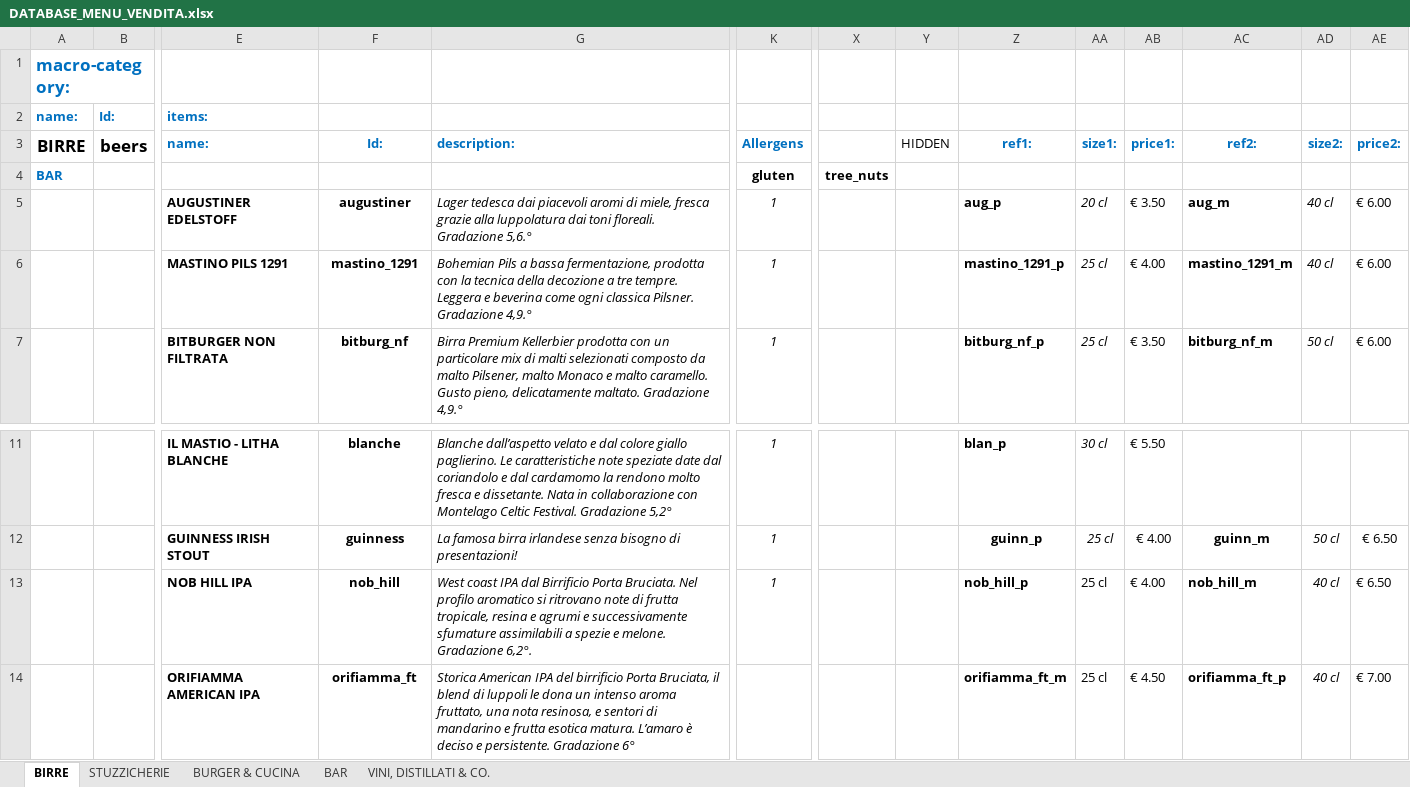
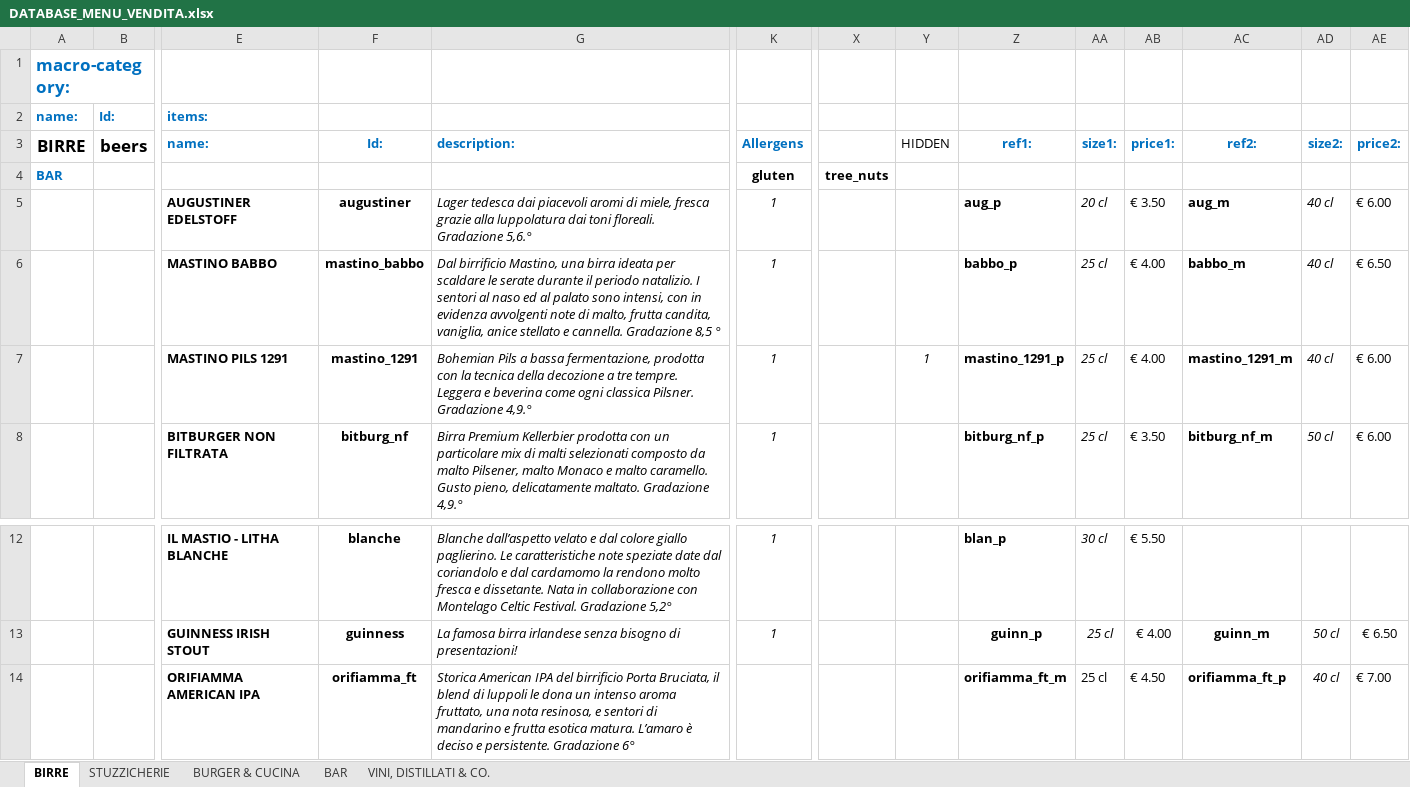
Before and after one commit to jb-pub/menu, an Excel workbook: excel/DATABASE_MENU_VENDITA.xlsx, sheet BIRRE, drawn as a sheet; only a part is shown, gaps mark what is left out; values as stored, in another font and other column widths than the file's, no borders; removed rows and columns are numbered as before the commit, all else as after; rows hold the shown columns only; the diff names each change by its address in the sheet, - before the commit and + after, or states it on an @@ line.

Commit message:
Menu update

```diff
--- a/excel/DATABASE_MENU_VENDITA.xlsx (sheet BIRRE)
+++ b/excel/DATABASE_MENU_VENDITA.xlsx (sheet BIRRE)
+row 6:  |  | MASTINO BABBO | mastino_babbo | Dal birrificio Mastino, una birra ideata per scaldare le serate durante il periodo natalizio. I sentori al naso ed al palato sono intensi, con in evidenza avvolgenti note di malto, frutta candita, vaniglia, anice stellato e cannella. Gradazione 8,5 ° | 1 |  |  | babbo_p | 25 cl | € 4.00 | babbo_m | 40 cl | € 6.50
-Y7 (HIDDEN): (empty)
+Y7 (HIDDEN): 1
-row 13:  |  | NOB HILL IPA | nob_hill | West coast IPA dal Birrificio Porta Bruciata. Nel profilo aromatico si ritrovano note di frutta tropicale, resina e agrumi e successivamente sfumature assimilabili a spezie e melone. Gradazione 6,2°. | 1 |  |  | nob_hill_p | 25 cl | € 4.00 | nob_hill_m | 40 cl | € 6.50
```
Also changed, not shown: 1 other file.
